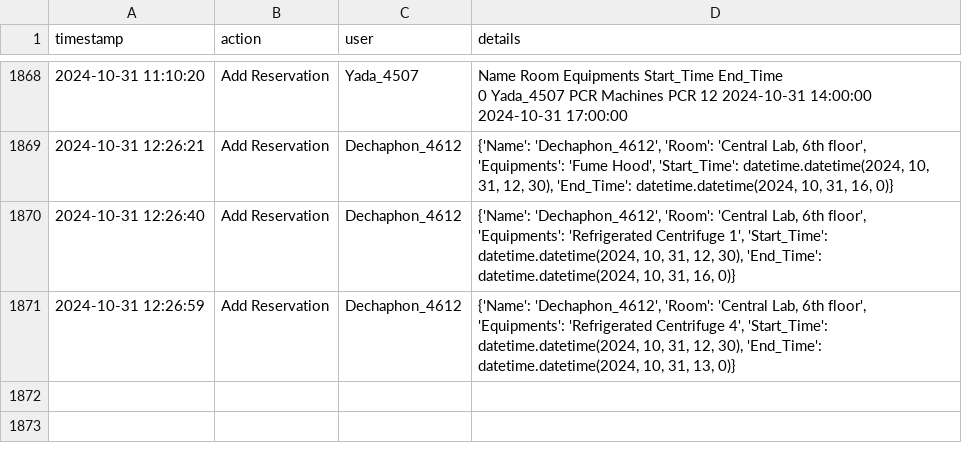
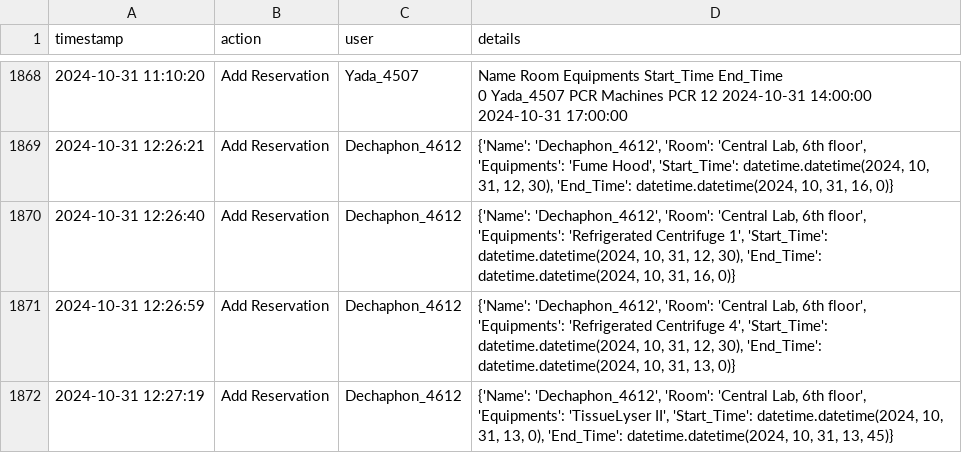
Before and after one commit to dhruv0767/Lab-Equipments_Reservation, a CSV file: change_log.csv, drawn as a sheet; only a part is shown, gaps mark what is left out; the diff names each change by its address in the sheet, - before the commit and + after, or states it on an @@ line.

Commit message:
Update change_log.csv

```diff
--- a/change_log.csv
+++ b/change_log.csv
+row 1872: 2024-10-31 12:27:19 | Add Reservation | Dechaphon_4612 | {'Name': 'Dechaphon_4612', 'Room': 'Central Lab, 6th floor', 'Equipments': 'TissueLyser II', 'Start_Time': datetime.datetime(2024, 10, 31, 13, 0), 'End_Time': datetime.datetime(2024, 10, 31, 13, 45)}
```
